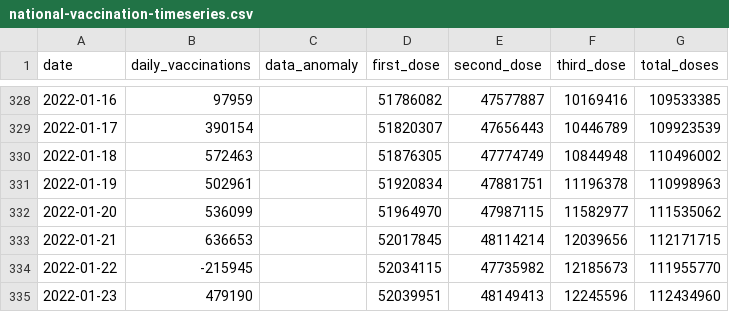
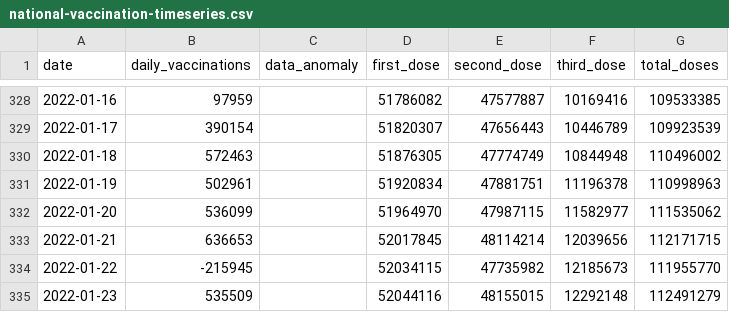
Before and after one commit to nathakits/the-researcher-covid-data, a CSV file: wiki/vaccination/national-vaccination-timeseries.csv, drawn as a sheet; only a part is shown, gaps mark what is left out.

```diff
--- a/wiki/vaccination/national-vaccination-timeseries.csv
+++ b/wiki/vaccination/national-vaccination-timeseries.csv
@@ -334,2 +334,2 @@ date,daily_vaccinations,data_anomaly,first_dose,second_dose,third_dose,total_dos
 2022-01-22,-215945,,52034115,47735982,12185673,111955770
-2022-01-23,479190,,52039951,48149413,12245596,112434960
+2022-01-23,535509,,52044116,48155015,12292148,112491279
```
Also changed, not shown: wiki/vaccination/provincial-vaccination.csv, wiki/vaccination/vaccine-manufacturer-timeseries.csv, 8 other files.
